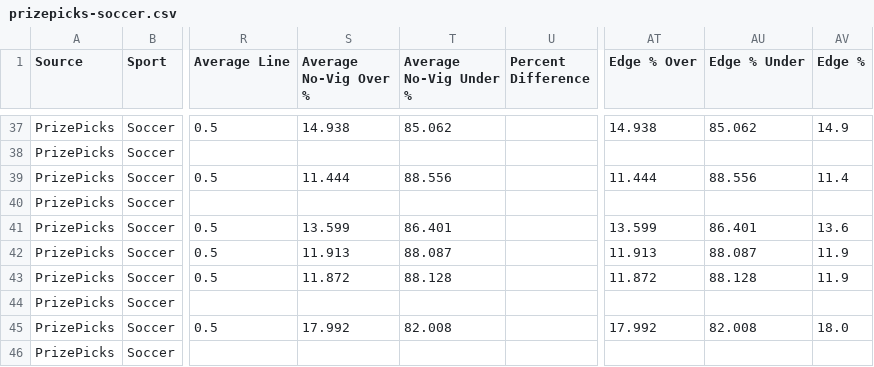
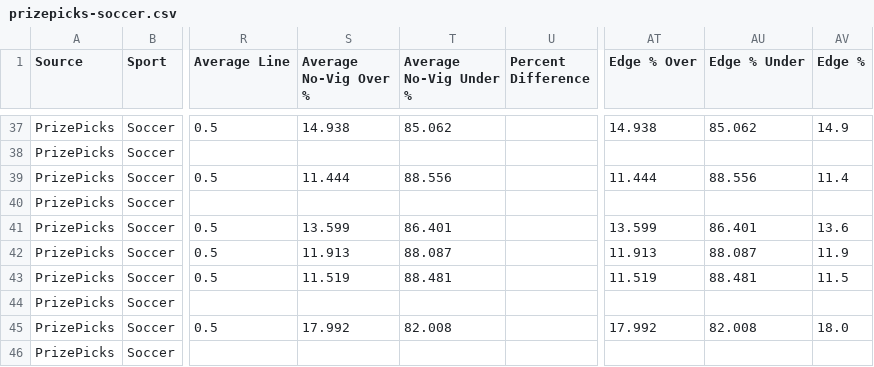
Before and after one commit to 925Sports/925-optimizer, a CSV file: data/prizepicks-soccer.csv, drawn as a sheet; only a part is shown, gaps mark what is left out; the diff names each change by its address in the sheet, - before the commit and + after, or states it on an @@ line.

```diff
--- a/data/prizepicks-soccer.csv
+++ b/data/prizepicks-soccer.csv
-S43 (Average No-Vig Over %): 11.872
+S43 (Average No-Vig Over %): 11.519
-T43 (Average No-Vig Under %): 88.128
+T43 (Average No-Vig Under %): 88.481
-AT43 (Edge % Over): 11.872
+AT43 (Edge % Over): 11.519
-AU43 (Edge % Under): 88.128
+AU43 (Edge % Under): 88.481
-AV43 (Edge %): 11.9
+AV43 (Edge %): 11.5
```
Also changed, not shown: data/prizepicks-cfb.csv, data/prizepicks-wnba.csv, 2 other files.
